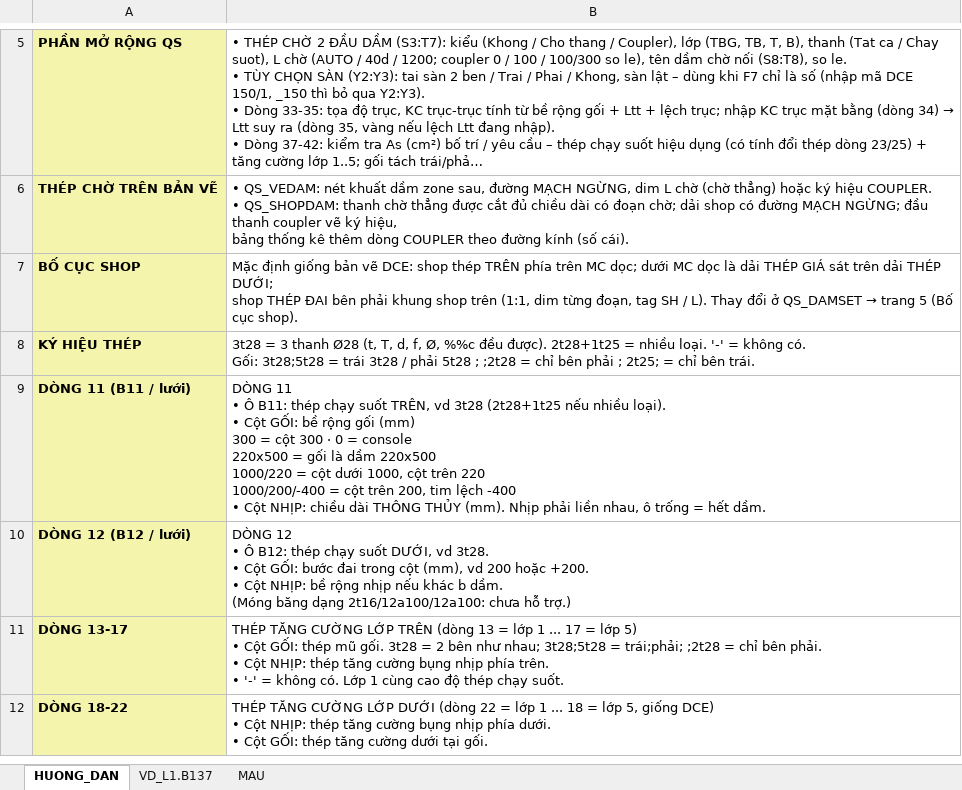
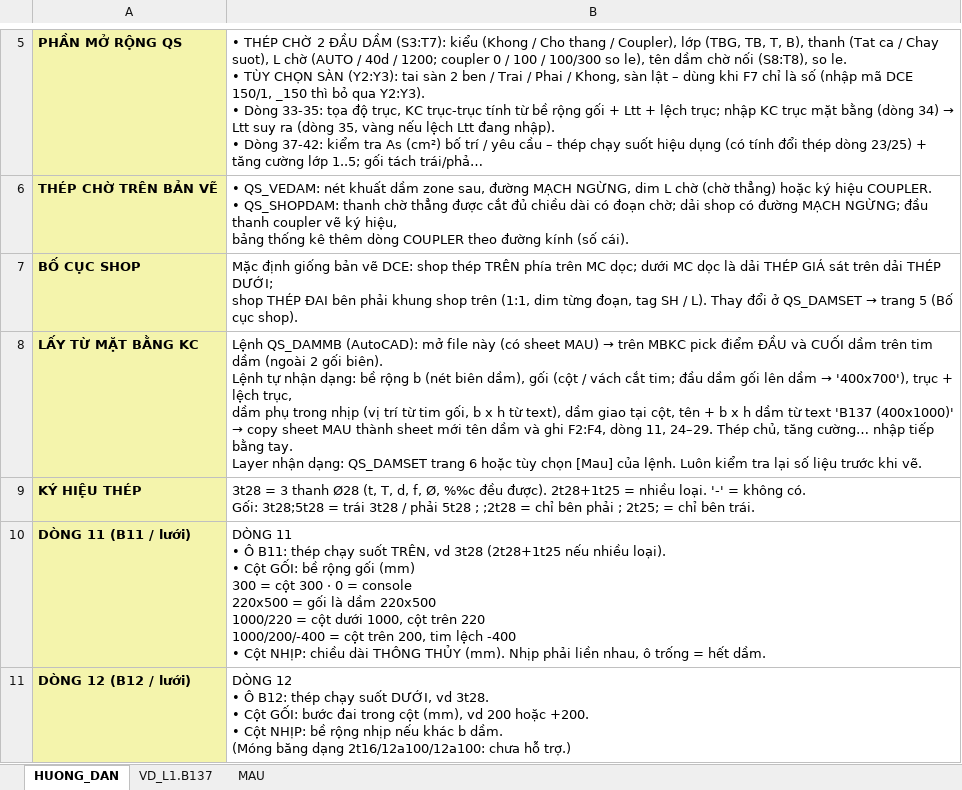
Before and after one commit to kilobai/banhbaonxp, an Excel workbook: QS_DAM_NhapLieu.xlsx, sheet HUONG_DAN, drawn as a sheet; only a part is shown, gaps mark what is left out; the shorter side is filled out with more unchanged rows; long unchanged cells end in …; values as stored, in another font and other column widths than the file's, no borders; ↵ is a line break in a cell; the diff names each change by its address in the sheet, - before the commit and + after, or states it on an @@ line.

```diff
--- a/QS_DAM_NhapLieu.xlsx (sheet HUONG_DAN)
+++ b/QS_DAM_NhapLieu.xlsx (sheet HUONG_DAN)
+row 8: LẤY TỪ MẶT BẰNG KC | Lệnh QS_DAMMB (AutoCAD): mở file này (có sheet MAU) → trên MBKC pick điểm ĐẦU và CUỐI dầm trên tim dầm (ngoài 2 gối biên). ↵ Lệnh tự nhận dạng: bề rộng b (nét biên dầm), gối (cột / vách cắt tim; đầu dầm gối lên dầm → '400x700'), trục + lệch trục, ↵ dầm phụ trong nhịp (vị trí từ tim gối, b x h từ text), dầm giao tại cột, tên + b x h dầm từ text 'B137 (400x1000)' ↵ → copy sheet MAU thành sheet mới tên dầm và ghi F2:F4, dòng 11, 24–29. Thép chủ, tăng cường… nhập tiếp bằng tay. ↵ Layer nhận dạng: QS_DAMSET trang 6 hoặc tùy chọn [Mau] của lệnh. Luôn kiểm tra lại số liệu trước khi vẽ.
```
Also changed, not shown: 2 other files.
